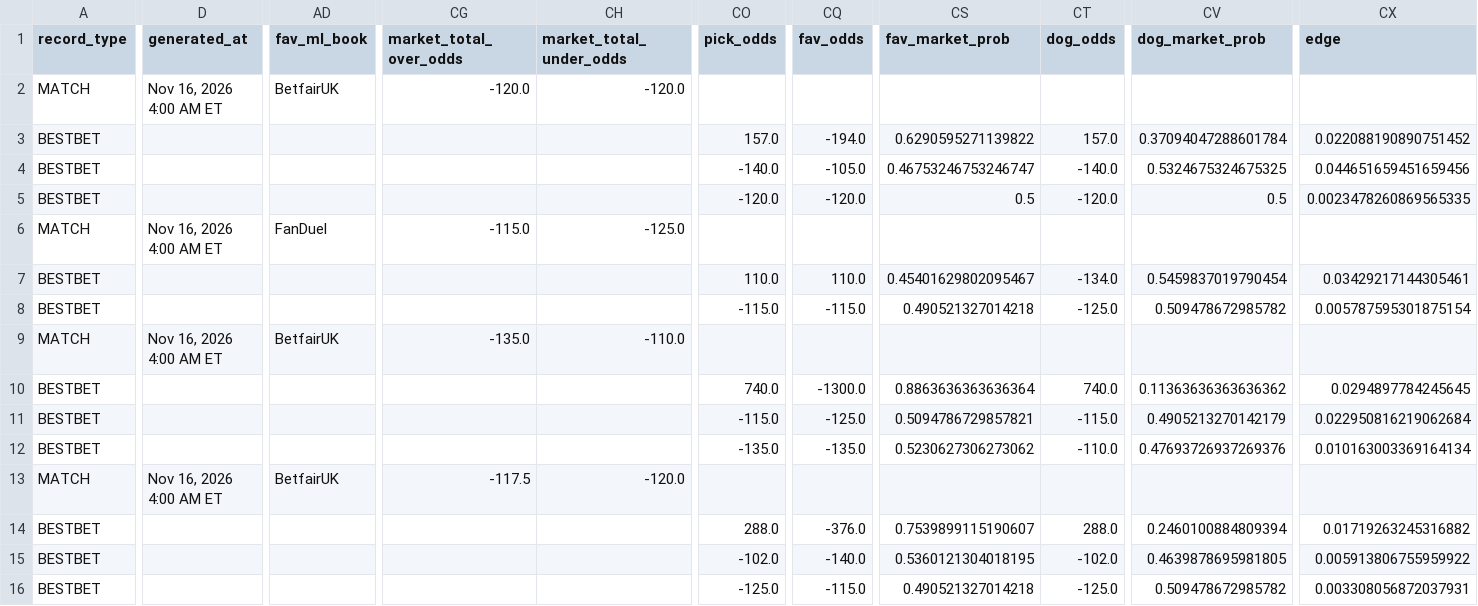
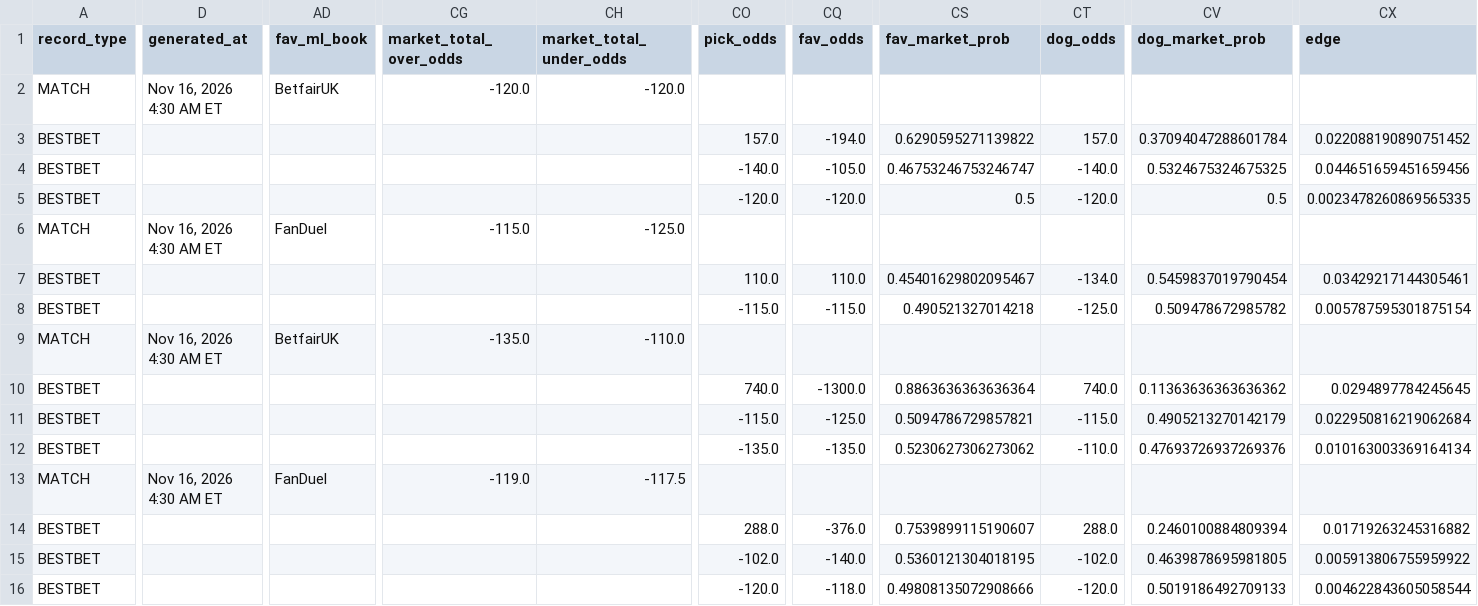
Before and after one commit to chrisgimino/tennismodel, a CSV file: slate_widget.csv, drawn as a sheet; only a part is shown, gaps mark what is left out; the diff names each change by its address in the sheet, - before the commit and + after, or states it on an @@ line.

Commit message:
Update slate_widget.csv — 2026-11-16 04:30 ET

```diff
--- a/slate_widget.csv
+++ b/slate_widget.csv
-D2 (generated_at): Nov 16, 2026 4:00 AM ET
+D2 (generated_at): Nov 16, 2026 4:30 AM ET
-D6 (generated_at): Nov 16, 2026 4:00 AM ET
+D6 (generated_at): Nov 16, 2026 4:30 AM ET
-D9 (generated_at): Nov 16, 2026 4:00 AM ET
+D9 (generated_at): Nov 16, 2026 4:30 AM ET
-D13 (generated_at): Nov 16, 2026 4:00 AM ET
+D13 (generated_at): Nov 16, 2026 4:30 AM ET
-AD13 (fav_ml_book): BetfairUK
+AD13 (fav_ml_book): FanDuel
-CG13 (market_total_over_odds): -117.5
+CG13 (market_total_over_odds): -119.0
-CH13 (market_total_under_odds): -120.0
+CH13 (market_total_under_odds): -117.5
-CO16 (pick_odds): -125.0
+CO16 (pick_odds): -120.0
-CQ16 (fav_odds): -115.0
+CQ16 (fav_odds): -118.0
-CS16 (fav_market_prob): 0.490521327014218
+CS16 (fav_market_prob): 0.49808135072908666
-CT16 (dog_odds): -125.0
+CT16 (dog_odds): -120.0
-CV16 (dog_market_prob): 0.509478672985782
+CV16 (dog_market_prob): 0.5019186492709133
-CX16 (edge): 0.003308056872037931
+CX16 (edge): 0.004622843605058544
```
